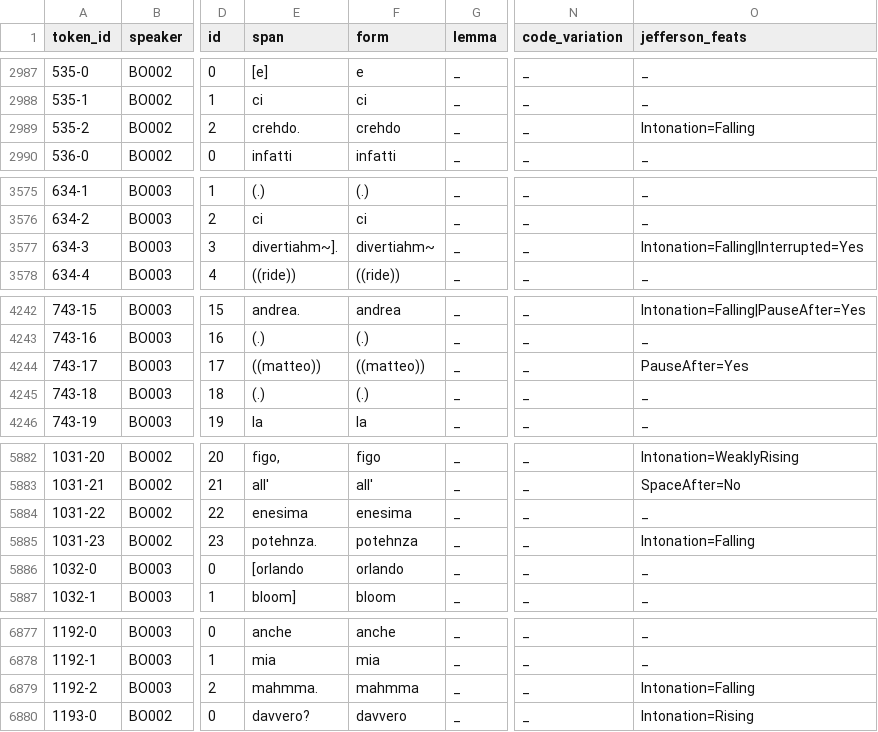
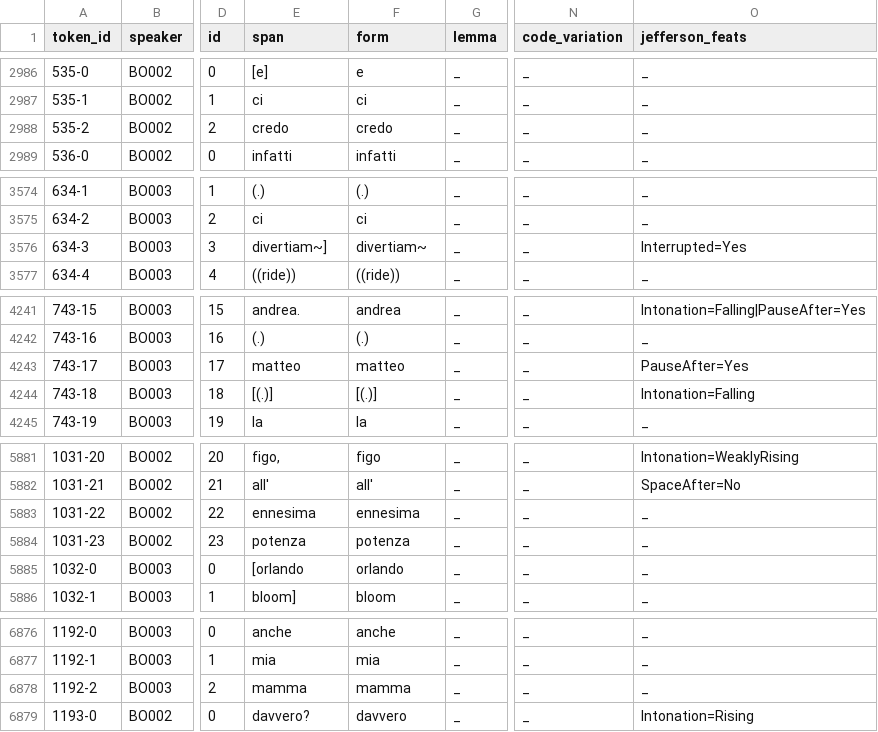
Before and after one commit to KIParla/KIP, a TSV file: tsv/BOA3001.vert.tsv, drawn as a sheet; only a part is shown, gaps mark what is left out; addresses are those after the commit; the diff covers the shown part only; the diff names each change by its address in the sheet, - before the commit and + after, or states it on an @@ line.

```diff
--- a/tsv/BOA3001.vert.tsv
+++ b/tsv/BOA3001.vert.tsv
-E2988 (span): crehdo.
+E2988 (span): credo
-F2988 (form): crehdo
+F2988 (form): credo
-O2988 (jefferson_feats): Intonation=Falling
+O2988 (jefferson_feats): _
-E3576 (span): divertiahm~].
+E3576 (span): divertiam~]
-F3576 (form): divertiahm~
+F3576 (form): divertiam~
-O3576 (jefferson_feats): Intonation=Falling|Interrupted=Yes
+O3576 (jefferson_feats): Interrupted=Yes
-E4243 (span): ((matteo))
+E4243 (span): matteo
-F4243 (form): ((matteo))
+F4243 (form): matteo
-E4244 (span): (.)
+E4244 (span): [(.)]
-F4244 (form): (.)
+F4244 (form): [(.)]
-O4244 (jefferson_feats): _
+O4244 (jefferson_feats): Intonation=Falling
-E5883 (span): enesima
+E5883 (span): ennesima
-F5883 (form): enesima
+F5883 (form): ennesima
-E5884 (span): potehnza.
+E5884 (span): potenza
-F5884 (form): potehnza
+F5884 (form): potenza
-O5884 (jefferson_feats): Intonation=Falling
+O5884 (jefferson_feats): _
-E6878 (span): mahmma.
+E6878 (span): mamma
-F6878 (form): mahmma
+F6878 (form): mamma
-O6878 (jefferson_feats): Intonation=Falling
+O6878 (jefferson_feats): _
```
Also changed, not shown: 2 added rows, 1 removed row and 32 edited cells elsewhere in this file.
